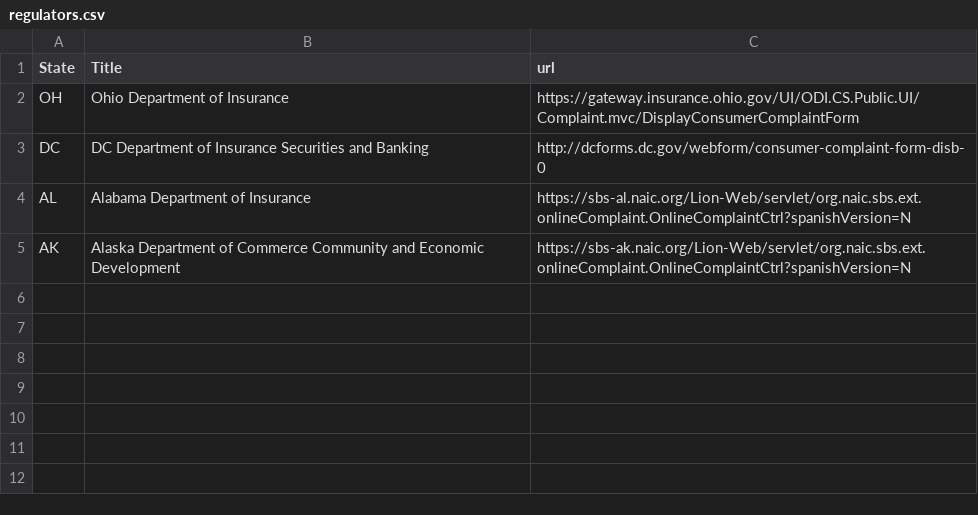
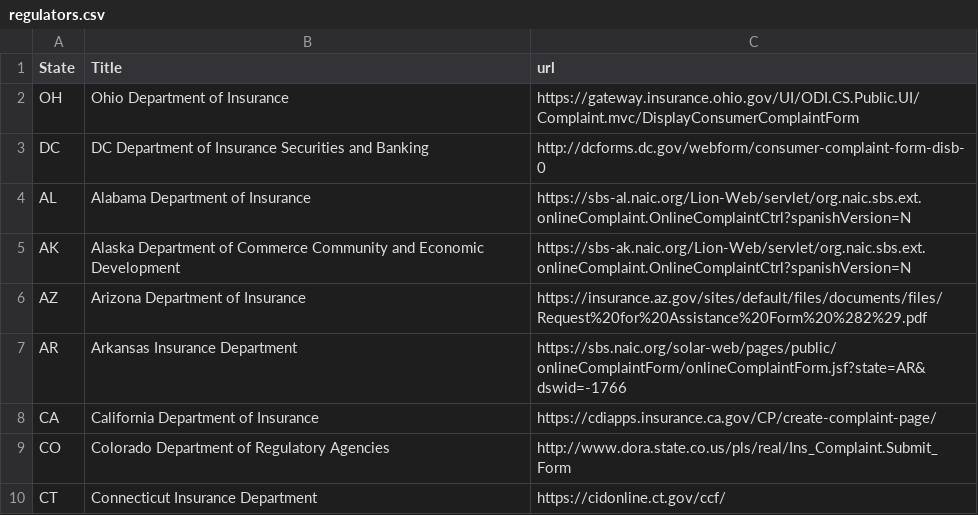
Before and after one commit to ErieMeyer/healthinsuranceoversight, a CSV file: _data/regulators.csv, drawn as a sheet; the diff names each change by its address in the sheet, - before the commit and + after, or states it on an @@ line.

Commit message:
Update regulators.csv

```diff
--- a/_data/regulators.csv
+++ b/_data/regulators.csv
+row 6: AZ | Arizona Department of Insurance | https://insurance.az.gov/sites/default/files/documents/files/Request%20for%20Assistance%20Form%20%282%29.pdf
+row 7: AR | Arkansas Insurance Department | https://sbs.naic.org/solar-web/pages/public/onlineComplaintForm/onlineComplaintForm.jsf?state=AR&dswid=-1766
+row 8: CA | California Department of Insurance | https://cdiapps.insurance.ca.gov/CP/create-complaint-page/
+row 9: CO | Colorado Department of Regulatory Agencies | http://www.dora.state.co.us/pls/real/Ins_Complaint.Submit_Form
+row 10: CT | Connecticut Insurance Department | https://cidonline.ct.gov/ccf/
```
